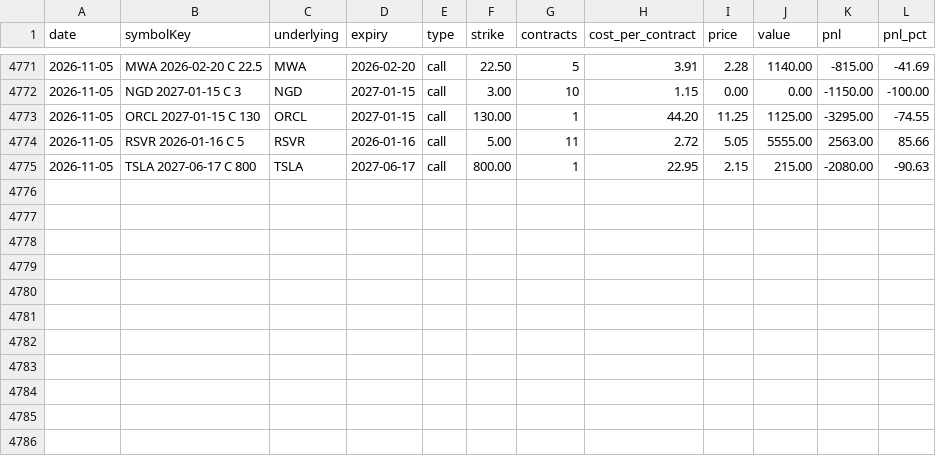
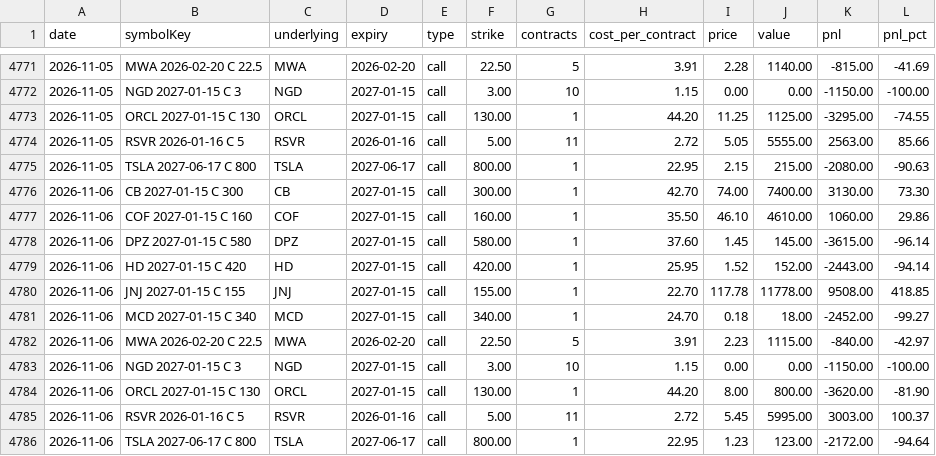
Before and after one commit to nmartinovic/optionstracker, a CSV file: docs/data/history.csv, drawn as a sheet; only a part is shown, gaps mark what is left out.

```diff
--- a/docs/data/history.csv
+++ b/docs/data/history.csv
@@ -4775 +4775,12 @@ date,symbolKey,underlying,expiry,type,strike,contracts,cost_per_contract,price,v
 2026-11-05,TSLA 2027-06-17 C 800,TSLA,2027-06-17,call,800.00,1,22.95,2.15,215.00,-2080.00,-90.63
+2026-11-06,CB 2027-01-15 C 300,CB,2027-01-15,call,300.00,1,42.70,74.00,7400.00,3130.00,73.30
+2026-11-06,COF 2027-01-15 C 160,COF,2027-01-15,call,160.00,1,35.50,46.10,4610.00,1060.00,29.86
+2026-11-06,DPZ 2027-01-15 C 580,DPZ,2027-01-15,call,580.00,1,37.60,1.45,145.00,-3615.00,-96.14
+2026-11-06,HD 2027-01-15 C 420,HD,2027-01-15,call,420.00,1,25.95,1.52,152.00,-2443.00,-94.14
+2026-11-06,JNJ 2027-01-15 C 155,JNJ,2027-01-15,call,155.00,1,22.70,117.78,11778.00,9508.00,418.85
+2026-11-06,MCD 2027-01-15 C 340,MCD,2027-01-15,call,340.00,1,24.70,0.18,18.00,-2452.00,-99.27
+2026-11-06,MWA 2026-02-20 C 22.5,MWA,2026-02-20,call,22.50,5,3.91,2.23,1115.00,-840.00,-42.97
+2026-11-06,NGD 2027-01-15 C 3,NGD,2027-01-15,call,3.00,10,1.15,0.00,0.00,-1150.00,-100.00
+2026-11-06,ORCL 2027-01-15 C 130,ORCL,2027-01-15,call,130.00,1,44.20,8.00,800.00,-3620.00,-81.90
+2026-11-06,RSVR 2026-01-16 C 5,RSVR,2026-01-16,call,5.00,11,2.72,5.45,5995.00,3003.00,100.37
+2026-11-06,TSLA 2027-06-17 C 800,TSLA,2027-06-17,call,800.00,1,22.95,1.23,123.00,-2172.00,-94.64
```
Also changed, not shown: docs/data/portfolio.csv, 1 other file.
